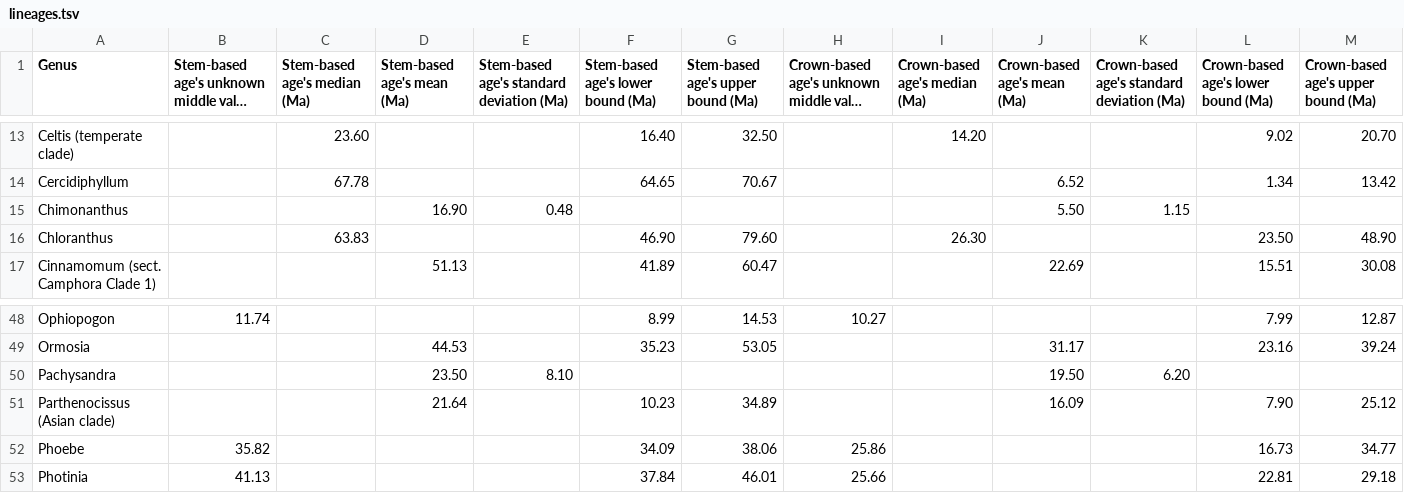
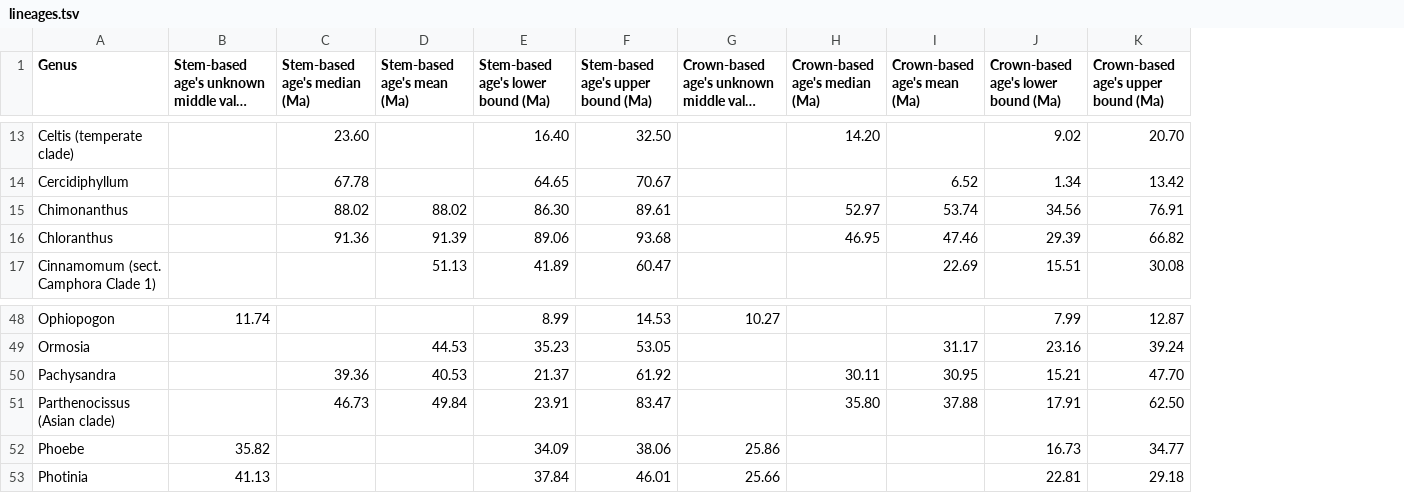
Before and after one commit to Mikumikunisiteageru/BiomeAge.jl, a TSV file: chebleaf/lineages.tsv, drawn as a sheet; only a part is shown, gaps mark what is left out; long unchanged cells end in …; removed rows and columns are numbered as before the commit, all else as after; the diff covers the shown part only; the diff names each change by its address in the sheet, - before the commit and + after, or states it on an @@ line.

```diff
--- a/chebleaf/lineages.tsv
+++ b/chebleaf/lineages.tsv
-column E, row 1: Stem-based age's standard deviation (Ma); row 15: 0.48; row 50: 8.10
-column K, row 1: Crown-based age's standard deviation (Ma); row 15: 1.15; row 50: 6.20
-C15 (Stem-based age's median (Ma)): (empty)
+C15 (Stem-based age's median (Ma)): 88.02
-D15 (Stem-based age's mean (Ma)): 16.90
+D15 (Stem-based age's mean (Ma)): 88.02
-E15: (empty)
+E15: 86.30
-F15: (empty)
+F15: 89.61
-H15 (Crown-based age's median (Ma)): (empty)
+H15 (Crown-based age's median (Ma)): 52.97
-I15 (Crown-based age's mean (Ma)): 5.50
+I15 (Crown-based age's mean (Ma)): 53.74
-J15: (empty)
+J15: 34.56
-K15: (empty)
+K15: 76.91
-C16 (Stem-based age's median (Ma)): 63.83
+C16 (Stem-based age's median (Ma)): 91.36
-D16 (Stem-based age's mean (Ma)): (empty)
+D16 (Stem-based age's mean (Ma)): 91.39
-E16: 46.90
+E16: 89.06
-F16: 79.60
+F16: 93.68
-H16 (Crown-based age's median (Ma)): 26.30
+H16 (Crown-based age's median (Ma)): 46.95
-I16 (Crown-based age's mean (Ma)): (empty)
+I16 (Crown-based age's mean (Ma)): 47.46
-J16: 23.50
+J16: 29.39
-K16: 48.90
+K16: 66.82
-C50 (Stem-based age's median (Ma)): (empty)
+C50 (Stem-based age's median (Ma)): 39.36
-D50 (Stem-based age's mean (Ma)): 23.50
+D50 (Stem-based age's mean (Ma)): 40.53
-E50: (empty)
+E50: 21.37
-F50: (empty)
+F50: 61.92
-H50 (Crown-based age's median (Ma)): (empty)
+H50 (Crown-based age's median (Ma)): 30.11
-I50 (Crown-based age's mean (Ma)): 19.50
+I50 (Crown-based age's mean (Ma)): 30.95
-J50: (empty)
+J50: 15.21
-K50: (empty)
+K50: 47.70
-C51 (Stem-based age's median (Ma)): (empty)
+C51 (Stem-based age's median (Ma)): 46.73
-D51 (Stem-based age's mean (Ma)): 21.64
+D51 (Stem-based age's mean (Ma)): 49.84
-E51: 10.23
+E51: 23.91
-F51: 34.89
+F51: 83.47
-H51 (Crown-based age's median (Ma)): (empty)
+H51 (Crown-based age's median (Ma)): 35.80
-I51 (Crown-based age's mean (Ma)): 16.09
+I51 (Crown-based age's mean (Ma)): 37.88
-J51: 7.90
+J51: 17.91
-K51: 25.12
+K51: 62.50
```
Also changed, not shown: 80 edited cells elsewhere in this file, chebleaf/lineages_more.tsv, 5 other files.
